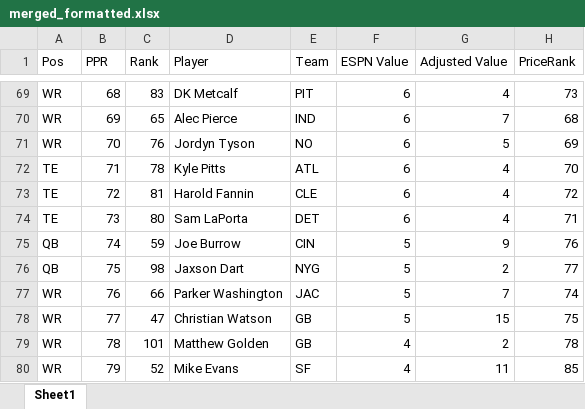
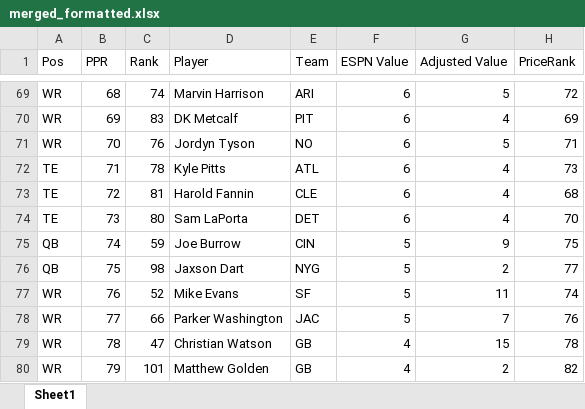
Before and after one commit to dsegundo2/RankingsDiff, an Excel workbook: frontend/public/data/2026/espn/merged_formatted.xlsx, sheet Sheet1, drawn as a sheet; only a part is shown, gaps mark what is left out; values as stored, in another font and other column widths than the file's, no cell formats; the diff covers the shown part only; the diff names each change by its address in the sheet, - before the commit and + after, or states it on an @@ line.

```diff
--- a/frontend/public/data/2026/espn/merged_formatted.xlsx (sheet Sheet1)
+++ b/frontend/public/data/2026/espn/merged_formatted.xlsx (sheet Sheet1)
-C69 (Rank): 83
+C69 (Rank): 74
-D69 (Player): DK Metcalf
+D69 (Player): Marvin Harrison
-E69 (Team): PIT
+E69 (Team): ARI
-G69 (Adjusted Value): 4
+G69 (Adjusted Value): 5
-H69 (PriceRank): 73
+H69 (PriceRank): 72
-C70 (Rank): 65
+C70 (Rank): 83
-D70 (Player): Alec Pierce
+D70 (Player): DK Metcalf
-E70 (Team): IND
+E70 (Team): PIT
-G70 (Adjusted Value): 7
+G70 (Adjusted Value): 4
-H70 (PriceRank): 68
+H70 (PriceRank): 69
-H71 (PriceRank): 69
+H71 (PriceRank): 71
-H72 (PriceRank): 70
+H72 (PriceRank): 73
-H73 (PriceRank): 72
+H73 (PriceRank): 68
-H74 (PriceRank): 71
+H74 (PriceRank): 70
-H75 (PriceRank): 76
+H75 (PriceRank): 75
-C77 (Rank): 66
+C77 (Rank): 52
-D77 (Player): Parker Washington
+D77 (Player): Mike Evans
-E77 (Team): JAC
+E77 (Team): SF
-G77 (Adjusted Value): 7
+G77 (Adjusted Value): 11
-C78 (Rank): 47
+C78 (Rank): 66
-D78 (Player): Christian Watson
+D78 (Player): Parker Washington
-E78 (Team): GB
+E78 (Team): JAC
-G78 (Adjusted Value): 15
+G78 (Adjusted Value): 7
-H78 (PriceRank): 75
+H78 (PriceRank): 76
-C79 (Rank): 101
+C79 (Rank): 47
-D79 (Player): Matthew Golden
+D79 (Player): Christian Watson
-G79 (Adjusted Value): 2
+G79 (Adjusted Value): 15
-C80 (Rank): 52
+C80 (Rank): 101
-D80 (Player): Mike Evans
+D80 (Player): Matthew Golden
-E80 (Team): SF
+E80 (Team): GB
-G80 (Adjusted Value): 11
+G80 (Adjusted Value): 2
-H80 (PriceRank): 85
+H80 (PriceRank): 82
```
Also changed, not shown: 14 added rows, 13 removed rows and 539 edited cells elsewhere in this sheet, cell formats, frontend/public/data/2026/fpros/fpros_merged_formatted.xlsx, 8 other files.
